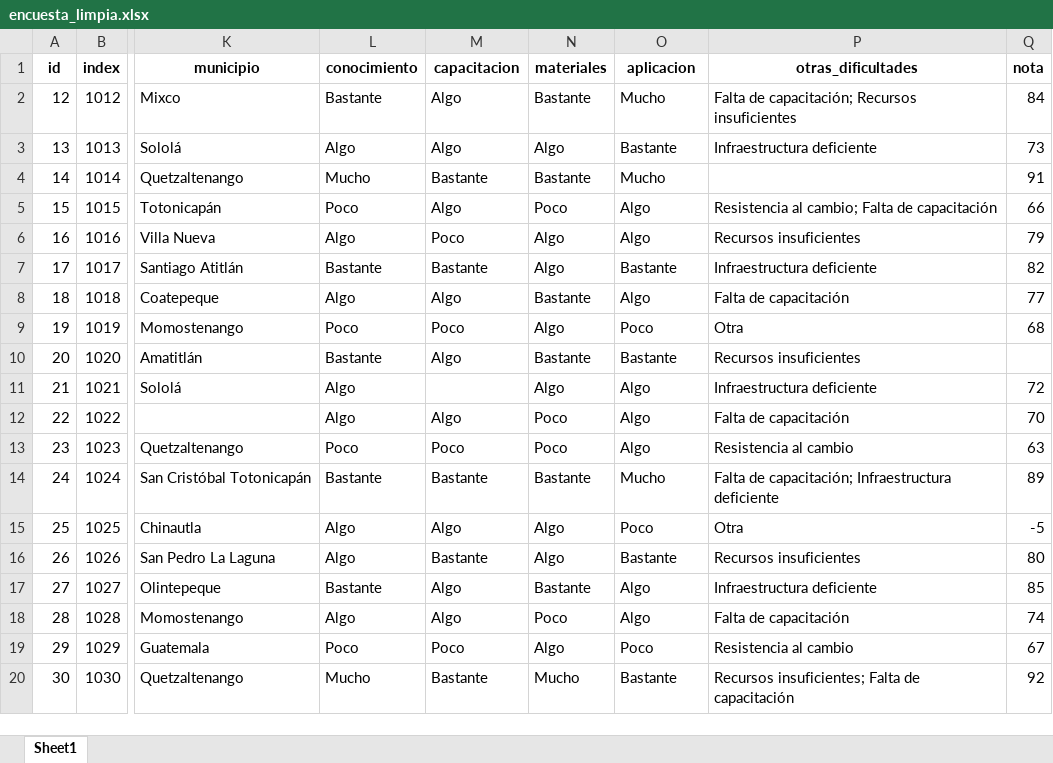
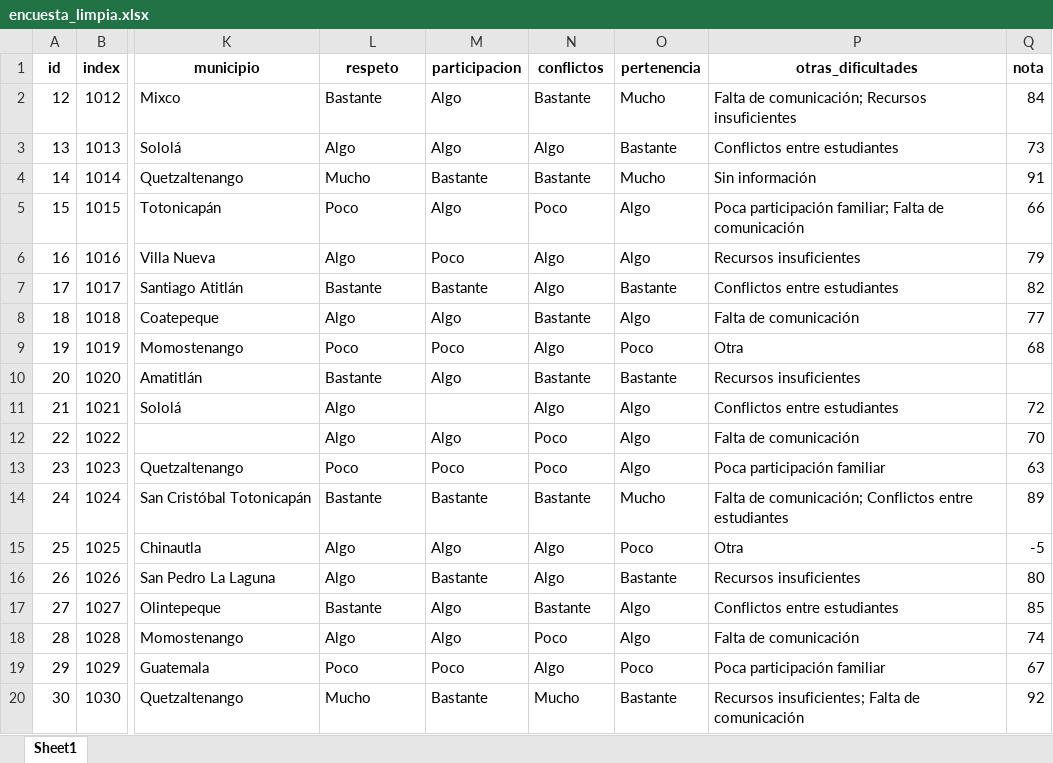
Before and after one commit to desojuel/R-para-investigadores, an Excel workbook: Datos/Datos limpios/encuesta_limpia.xlsx, sheet Sheet1, drawn as a sheet; only a part is shown, gaps mark what is left out; values as stored, in another font and other column widths than the file's, no borders; the diff names each change by its address in the sheet, - before the commit and + after, or states it on an @@ line.

```diff
--- a/Datos/Datos limpios/encuesta_limpia.xlsx (sheet Sheet1)
+++ b/Datos/Datos limpios/encuesta_limpia.xlsx (sheet Sheet1)
-L1: conocimiento
+L1: respeto
-M1: capacitacion
+M1: participacion
-N1: materiales
+N1: conflictos
-O1: aplicacion
+O1: pertenencia
-P2 (otras_dificultades): Falta de capacitación; Recursos insuficientes
+P2 (otras_dificultades): Falta de comunicación; Recursos insuficientes
-P3 (otras_dificultades): Infraestructura deficiente
+P3 (otras_dificultades): Conflictos entre estudiantes
-P4 (otras_dificultades): (empty)
+P4 (otras_dificultades): Sin información
-P5 (otras_dificultades): Resistencia al cambio; Falta de capacitación
+P5 (otras_dificultades): Poca participación familiar; Falta de comunicación
-P7 (otras_dificultades): Infraestructura deficiente
+P7 (otras_dificultades): Conflictos entre estudiantes
-P8 (otras_dificultades): Falta de capacitación
+P8 (otras_dificultades): Falta de comunicación
-P11 (otras_dificultades): Infraestructura deficiente
+P11 (otras_dificultades): Conflictos entre estudiantes
-P12 (otras_dificultades): Falta de capacitación
+P12 (otras_dificultades): Falta de comunicación
-P13 (otras_dificultades): Resistencia al cambio
+P13 (otras_dificultades): Poca participación familiar
-P14 (otras_dificultades): Falta de capacitación; Infraestructura deficiente
+P14 (otras_dificultades): Falta de comunicación; Conflictos entre estudiantes
-P17 (otras_dificultades): Infraestructura deficiente
+P17 (otras_dificultades): Conflictos entre estudiantes
-P18 (otras_dificultades): Falta de capacitación
+P18 (otras_dificultades): Falta de comunicación
-P19 (otras_dificultades): Resistencia al cambio
+P19 (otras_dificultades): Poca participación familiar
-P20 (otras_dificultades): Recursos insuficientes; Falta de capacitación
+P20 (otras_dificultades): Recursos insuficientes; Falta de comunicación
```
Also changed, not shown: Datos/Datos limpios/bitacora de limpieza.xlsx, 6 other files.
